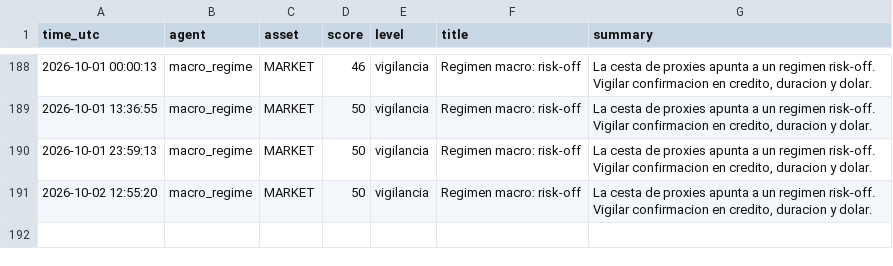
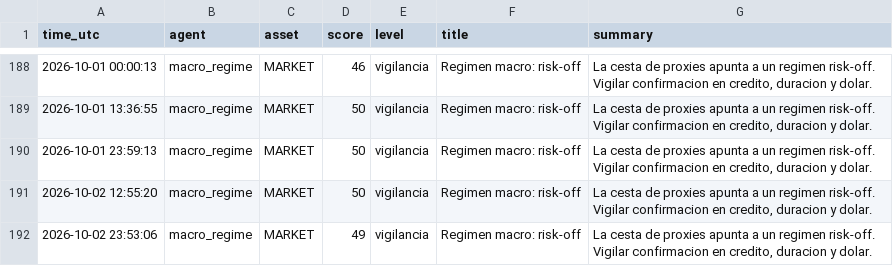
Before and after one commit to DiegoSR-git/market-signal-agent, a CSV file: macro_regime_log.csv, drawn as a sheet; only a part is shown, gaps mark what is left out.

```diff
--- a/macro_regime_log.csv
+++ b/macro_regime_log.csv
@@ -191 +191,2 @@ time_utc,agent,asset,score,level,title,summary
 2026-10-02 12:55:20,macro_regime,MARKET,50,vigilancia,Regimen macro: risk-off,"La cesta de proxies apunta a un regimen risk-off. Vigilar confirmacion en credito, duracion y dolar."
+2026-10-02 23:53:06,macro_regime,MARKET,49,vigilancia,Regimen macro: risk-off,"La cesta de proxies apunta a un regimen risk-off. Vigilar confirmacion en credito, duracion y dolar."
```
Also changed, not shown: 5 other files.
